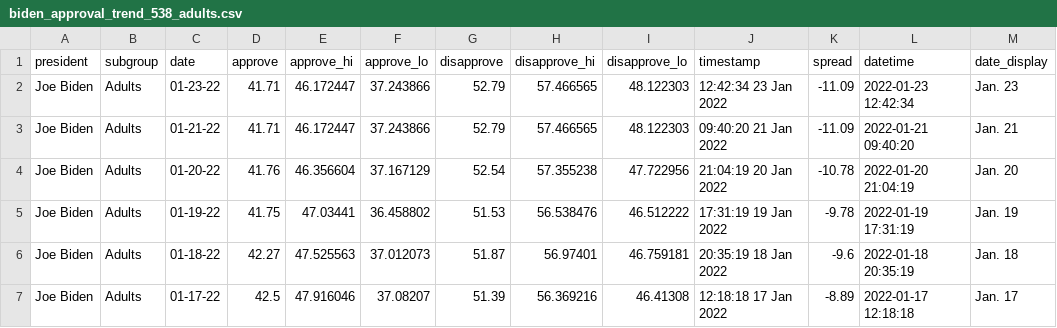
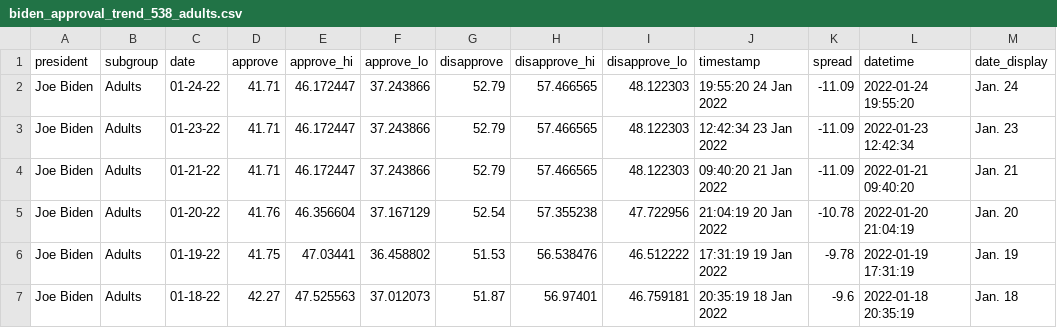
Before and after one commit to stiles/biden-polls, a CSV file: data/processed/biden_approval_trend_538_adults.csv, drawn as a sheet; only a part is shown; the shorter side is filled out with more unchanged rows.

```diff
--- a/data/processed/biden_approval_trend_538_adults.csv
+++ b/data/processed/biden_approval_trend_538_adults.csv
@@ -1,2 +1,3 @@
 president,subgroup,date,approve,approve_hi,approve_lo,disapprove,disapprove_hi,disapprove_lo,timestamp,spread,datetime,date_display
+Joe Biden,Adults,01-24-22,41.71,46.172447,37.243866,52.79,57.466565,48.122303,19:55:20 24 Jan 2022,-11.09,2022-01-24 19:55:20,Jan. 24
 Joe Biden,Adults,01-23-22,41.71,46.172447,37.243866,52.79,57.466565,48.122303,12:42:34 23 Jan 2022,-11.09,2022-01-23 12:42:34,Jan. 23
```
Also changed, not shown: data/processed/biden_approval_trend_538_all_polls.csv, data/processed/biden_approval_trend_538_voters.csv, 2 other files.
